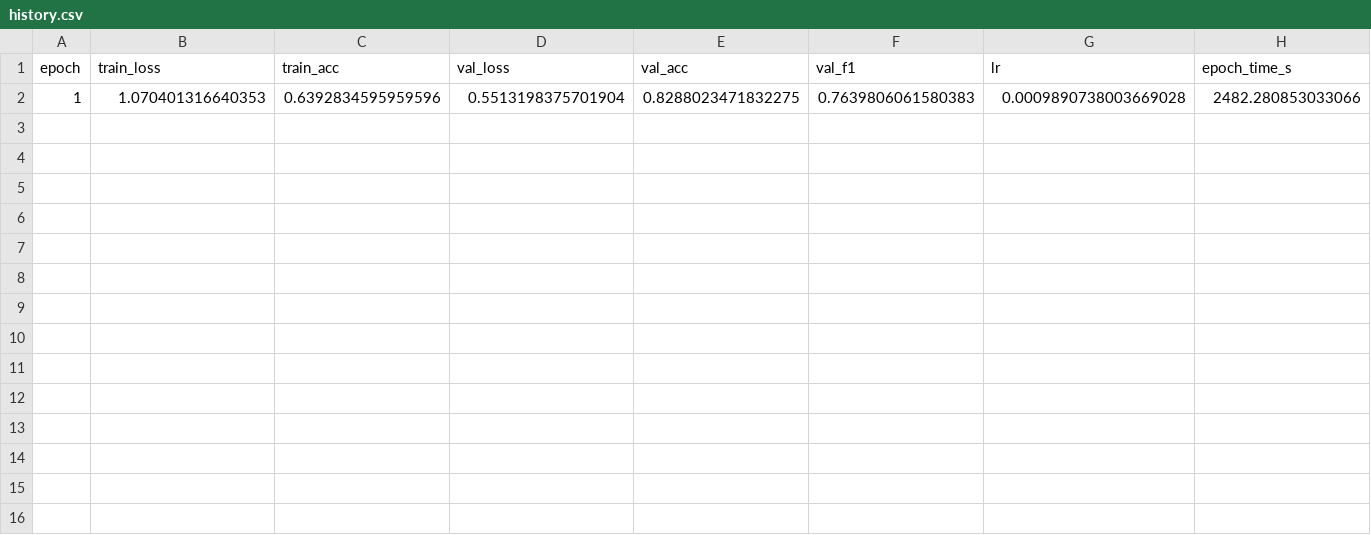
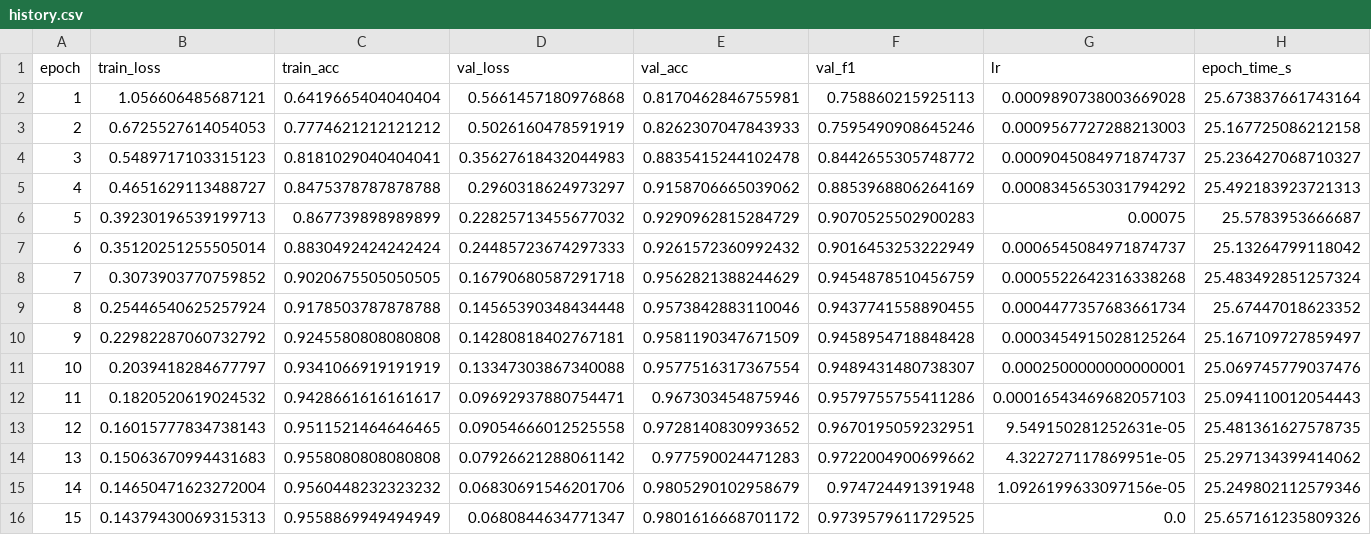
Before and after one commit to fayelise/diagnoculture, a CSV file: results/01_cnn_scratch/cnn-res/history.csv, drawn as a sheet; removed rows and columns are numbered as before the commit, all else as after; the diff names each change by its address in the sheet, - before the commit and + after, or states it on an @@ line.

```diff
--- a/results/01_cnn_scratch/cnn-res/history.csv
+++ b/results/01_cnn_scratch/cnn-res/history.csv
-row 2: 1 | 1.070401316640353 | 0.6392834595959596 | 0.5513198375701904 | 0.8288023471832275 | 0.7639806061580383 | 0.0009890738003669028 | 2482.280853033066
+row 2: 1 | 1.056606485687121 | 0.6419665404040404 | 0.5661457180976868 | 0.8170462846755981 | 0.758860215925113 | 0.0009890738003669028 | 25.673837661743164
+row 3: 2 | 0.6725527614054053 | 0.7774621212121212 | 0.5026160478591919 | 0.8262307047843933 | 0.7595490908645246 | 0.0009567727288213003 | 25.167725086212158
+row 4: 3 | 0.5489717103315123 | 0.8181029040404041 | 0.35627618432044983 | 0.8835415244102478 | 0.8442655305748772 | 0.0009045084971874737 | 25.236427068710327
+row 5: 4 | 0.4651629113488727 | 0.8475378787878788 | 0.2960318624973297 | 0.9158706665039062 | 0.8853968806264169 | 0.0008345653031794292 | 25.492183923721313
+row 6: 5 | 0.39230196539199713 | 0.867739898989899 | 0.22825713455677032 | 0.9290962815284729 | 0.9070525502900283 | 0.00075 | 25.5783953666687
+row 7: 6 | 0.35120251255505014 | 0.8830492424242424 | 0.24485723674297333 | 0.9261572360992432 | 0.9016453253222949 | 0.0006545084971874737 | 25.13264799118042
+row 8: 7 | 0.3073903770759852 | 0.9020675505050505 | 0.16790680587291718 | 0.9562821388244629 | 0.9454878510456759 | 0.0005522642316338268 | 25.483492851257324
+row 9: 8 | 0.25446540625257924 | 0.9178503787878788 | 0.14565390348434448 | 0.9573842883110046 | 0.9437741558890455 | 0.0004477357683661734 | 25.67447018623352
+row 10: 9 | 0.22982287060732792 | 0.9245580808080808 | 0.14280818402767181 | 0.9581190347671509 | 0.9458954718848428 | 0.0003454915028125264 | 25.167109727859497
+row 11: 10 | 0.2039418284677797 | 0.9341066919191919 | 0.13347303867340088 | 0.9577516317367554 | 0.9489431480738307 | 0.0002500000000000001 | 25.069745779037476
+row 12: 11 | 0.1820520619024532 | 0.9428661616161617 | 0.09692937880754471 | 0.967303454875946 | 0.9579755755411286 | 0.00016543469682057103 | 25.094110012054443
+row 13: 12 | 0.16015777834738143 | 0.9511521464646465 | 0.09054666012525558 | 0.9728140830993652 | 0.9670195059232951 | 9.549150281252631e-05 | 25.481361627578735
+row 14: 13 | 0.15063670994431683 | 0.9558080808080808 | 0.07926621288061142 | 0.977590024471283 | 0.9722004900699662 | 4.322727117869951e-05 | 25.297134399414062
+row 15: 14 | 0.14650471623272004 | 0.9560448232323232 | 0.06830691546201706 | 0.9805290102958679 | 0.974724491391948 | 1.0926199633097156e-05 | 25.249802112579346
+row 16: 15 | 0.14379430069315313 | 0.9558869949494949 | 0.0680844634771347 | 0.9801616668701172 | 0.9739579611729525 | 0.0 | 25.657161235809326
```
Also changed, not shown: results/01_cnn_scratch/cnn-plain/history.csv, results/01_cnn_scratch/cnn-plain/test_predictions.csv, 36 other files.
